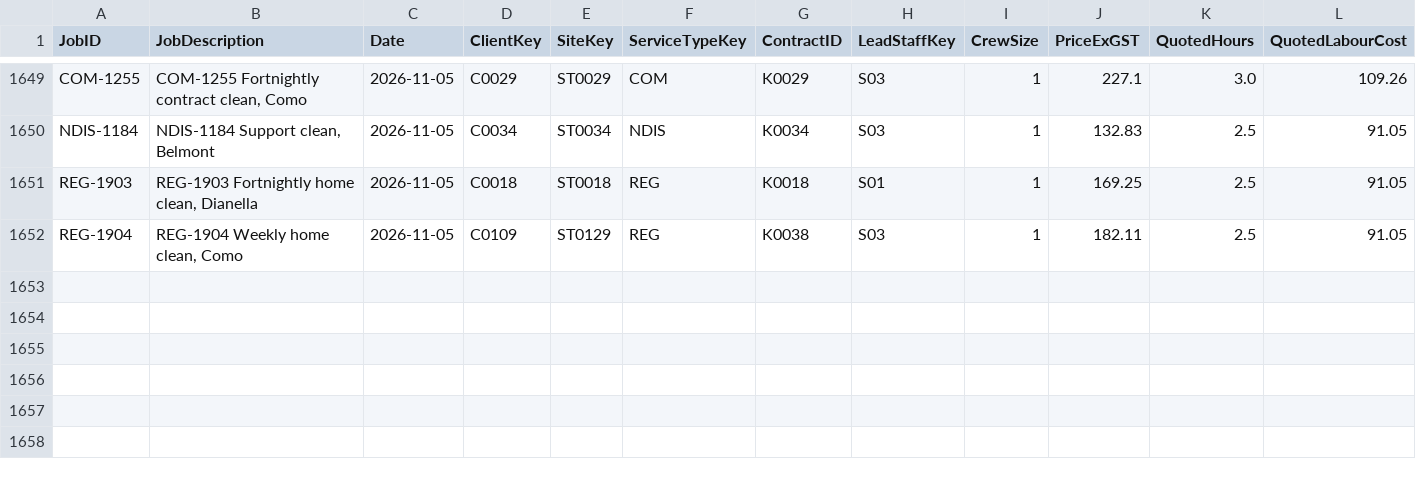
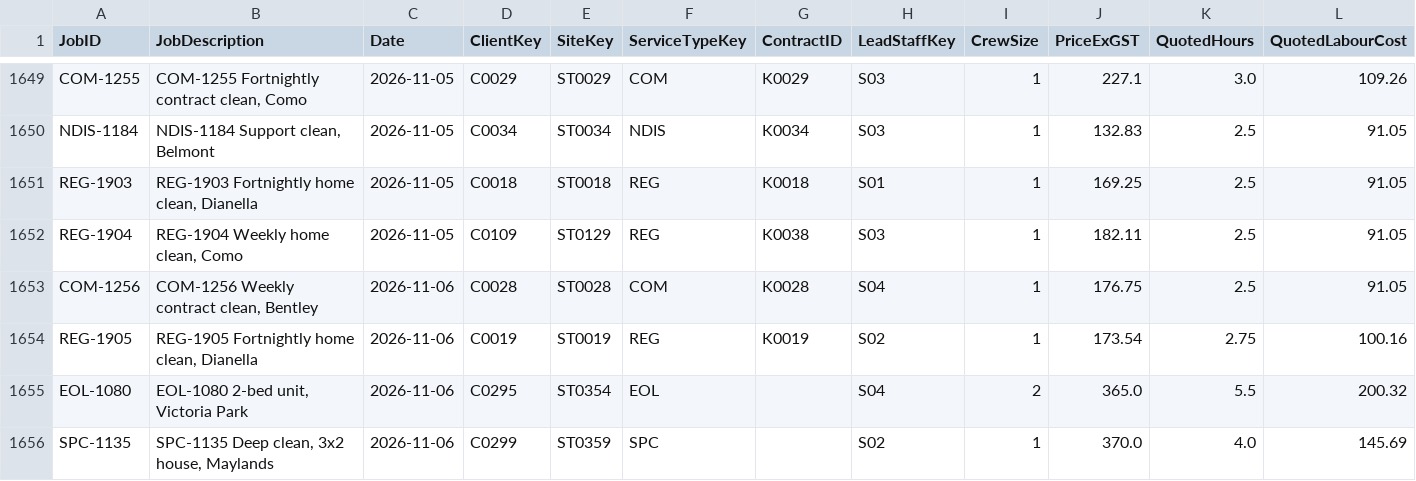
Before and after one commit to pathak007/rudram-ceo-dashboard-demo-data, a CSV file: data/cleaning/FactJob.csv, drawn as a sheet; only a part is shown, gaps mark what is left out; rows hold the shown columns only; the diff names each change by its address in the sheet, - before the commit and + after, or states it on an @@ line.

```diff
--- a/data/cleaning/FactJob.csv
+++ b/data/cleaning/FactJob.csv
+row 1653: COM-1256 | COM-1256 Weekly contract clean, Bentley | 2026-11-06 | C0028 | ST0028 | COM | K0028 | S04 | 1 | 176.75 | 2.5 | 91.05
+row 1654: REG-1905 | REG-1905 Fortnightly home clean, Dianella | 2026-11-06 | C0019 | ST0019 | REG | K0019 | S02 | 1 | 173.54 | 2.75 | 100.16
+row 1655: EOL-1080 | EOL-1080 2-bed unit, Victoria Park | 2026-11-06 | C0295 | ST0354 | EOL |  | S04 | 2 | 365.0 | 5.5 | 200.32
+row 1656: SPC-1135 | SPC-1135 Deep clean, 3x2 house, Maylands | 2026-11-06 | C0299 | ST0359 | SPC |  | S02 | 1 | 370.0 | 4.0 | 145.69
```
Also changed, not shown: data/cleaning/FactBankTransaction.csv, data/cleaning/FactEnquiry.csv, 12 other files.
